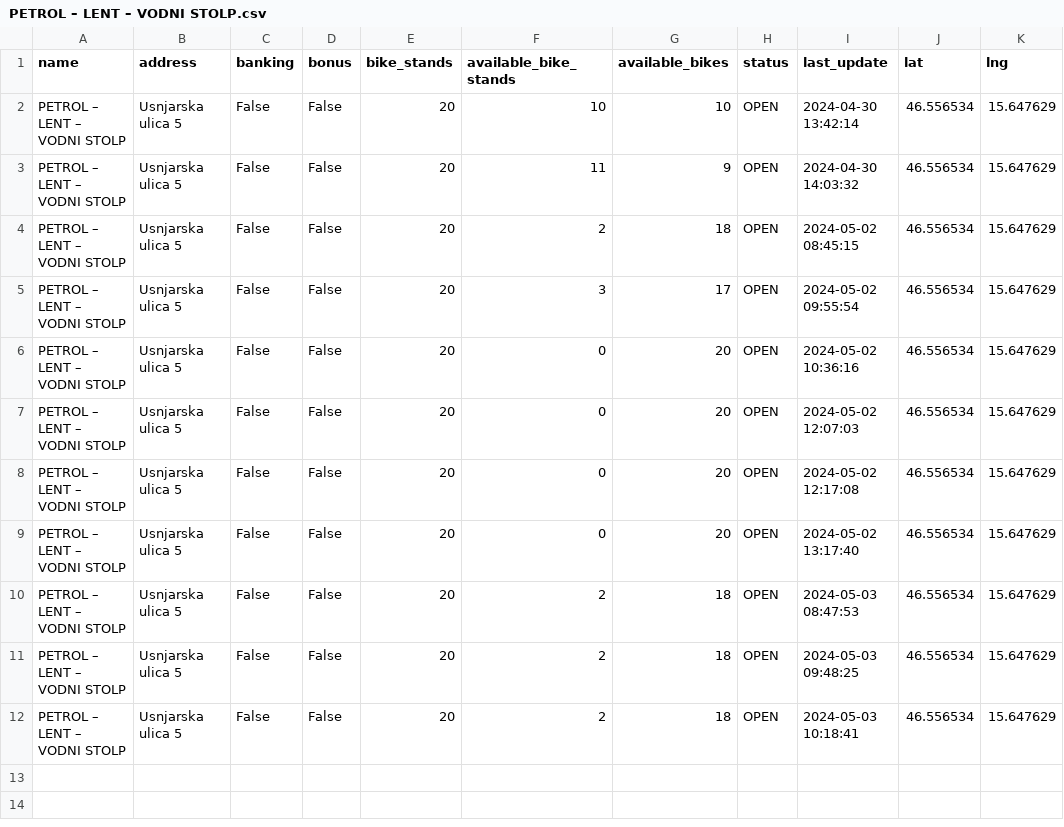
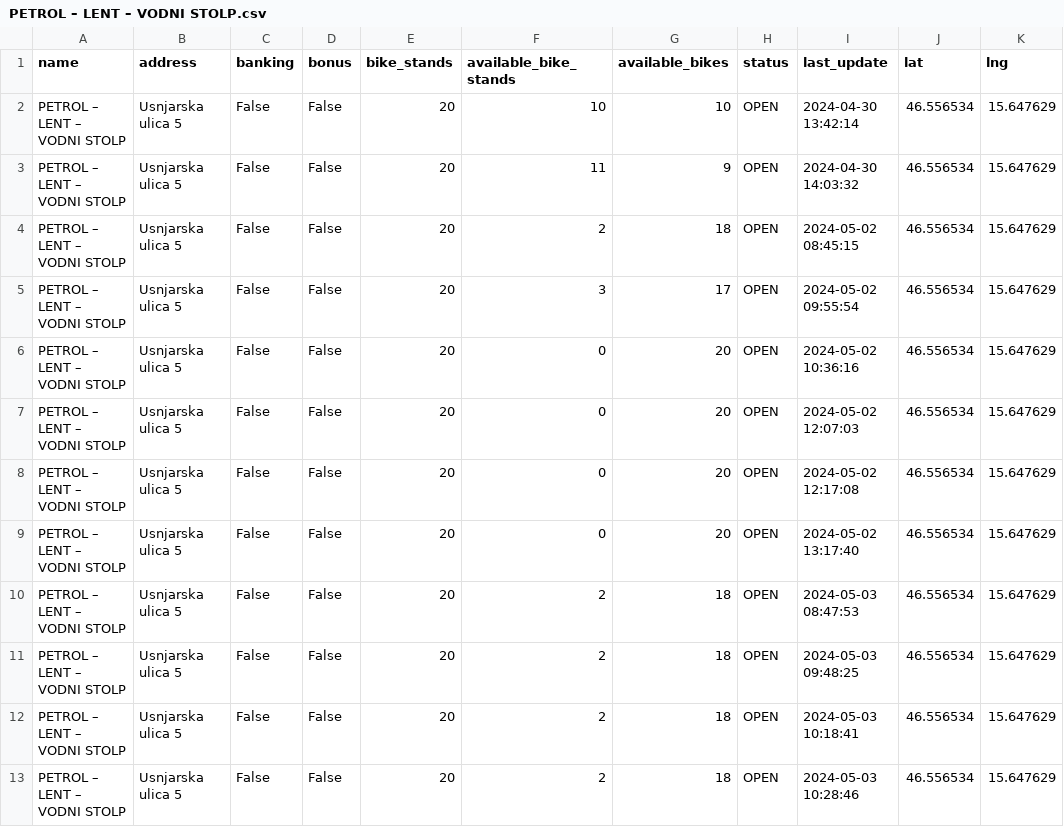
Before and after one commit to sustertine/mbajk-api, a CSV file: data/raw/mbajk/PETROL – LENT – VODNI STOLP.csv, drawn as a sheet.

```diff
--- a/data/raw/mbajk/PETROL – LENT – VODNI STOLP.csv
+++ b/data/raw/mbajk/PETROL – LENT – VODNI STOLP.csv
@@ -12 +12,2 @@ PETROL – LENT – VODNI STOLP,Usnjarska ulica 5,False,False,20,2,18,OPEN,2024-
 PETROL – LENT – VODNI STOLP,Usnjarska ulica 5,False,False,20,2,18,OPEN,2024-05-03 10:18:41,46.556534,15.647629
+PETROL – LENT – VODNI STOLP,Usnjarska ulica 5,False,False,20,2,18,OPEN,2024-05-03 10:28:46,46.556534,15.647629
```
Also changed, not shown: data/raw/mbajk/JHMB – DVOETAŽNI MOST.csv, data/raw/mbajk/LJUBLJANSKA UL. - FOCHEVA.csv, 4 other files.
